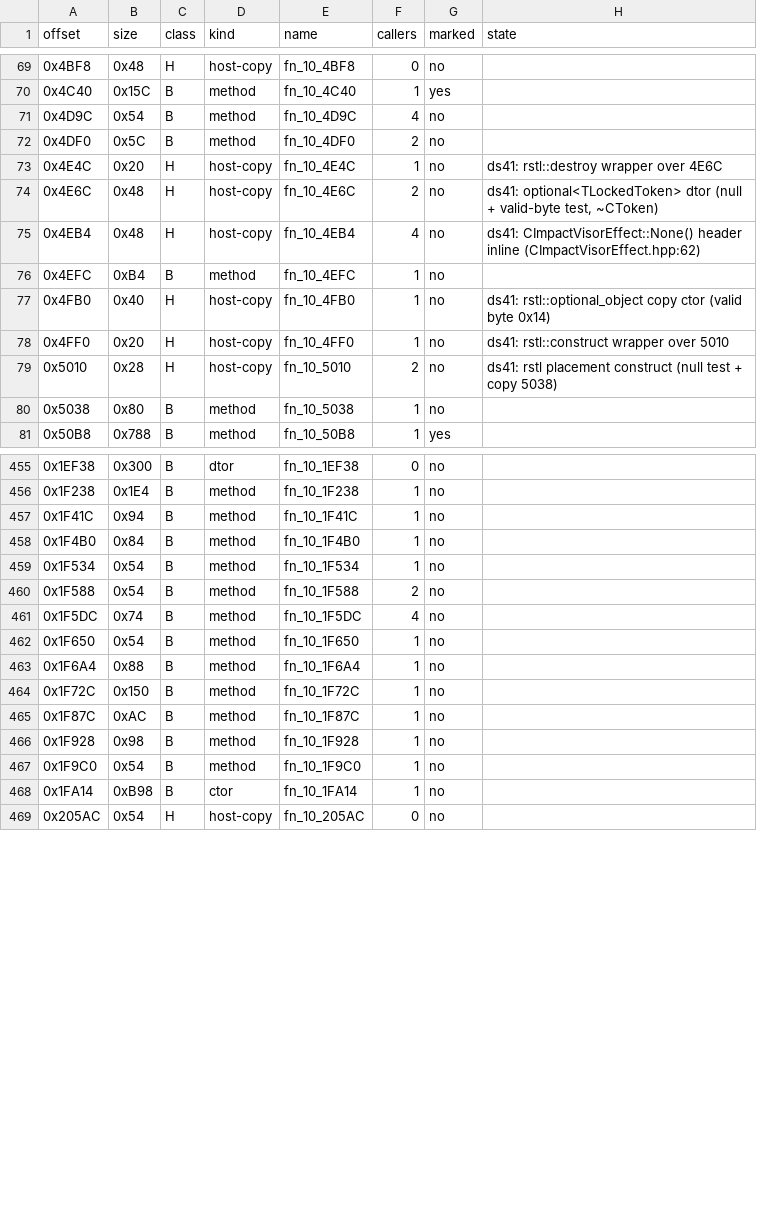
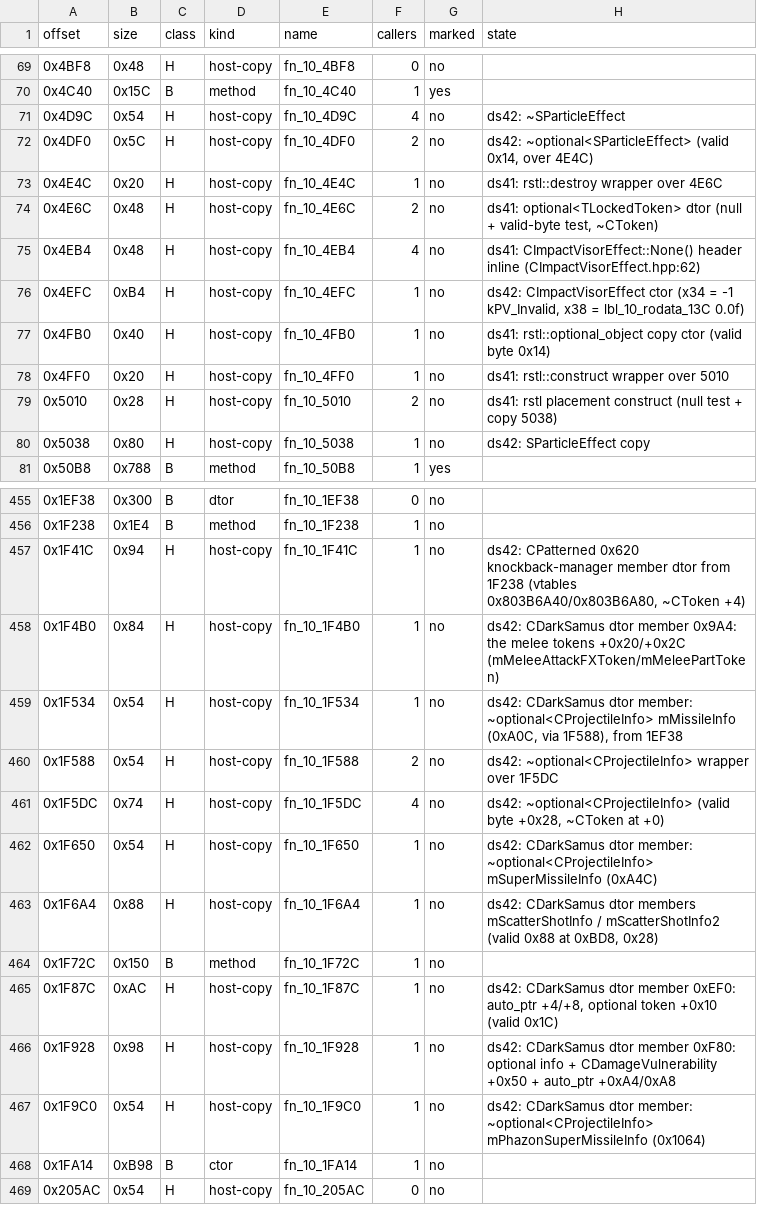
Before and after one commit to NitrosGits/MetroidPrime2Port-DSU, a TSV file: docs/module-analysis/DarkSamus_functions.tsv, drawn as a sheet; only a part is shown, gaps mark what is left out; the diff covers the shown part only.

Commit message:
DarkSamus ds42: F40C/FF20/1C6C8 marked (every arm forced by gdb call); 41 rows H (CDarkSamus member dtors, rstl/header ctors and copies; 20C2C host ctor matches, 21D14 = CAi's FSM2 load)

```diff
--- a/docs/module-analysis/DarkSamus_functions.tsv
+++ b/docs/module-analysis/DarkSamus_functions.tsv
@@ -70,4 +70,4 @@ offset	size	class	kind	name	callers	marked	state
 0x4C40	0x15C	B	method	fn_10_4C40	1	yes	
-0x4D9C	0x54	B	method	fn_10_4D9C	4	no	
-0x4DF0	0x5C	B	method	fn_10_4DF0	2	no	
+0x4D9C	0x54	H	host-copy	fn_10_4D9C	4	no	ds42: ~SParticleEffect
+0x4DF0	0x5C	H	host-copy	fn_10_4DF0	2	no	ds42: ~optional<SParticleEffect> (valid 0x14, over 4E4C)
 0x4E4C	0x20	H	host-copy	fn_10_4E4C	1	no	ds41: rstl::destroy wrapper over 4E6C
@@ -75,3 +75,3 @@ offset	size	class	kind	name	callers	marked	state
 0x4EB4	0x48	H	host-copy	fn_10_4EB4	4	no	ds41: CImpactVisorEffect::None() header inline (CImpactVisorEffect.hpp:62)
-0x4EFC	0xB4	B	method	fn_10_4EFC	1	no	
+0x4EFC	0xB4	H	host-copy	fn_10_4EFC	1	no	ds42: CImpactVisorEffect ctor (x34 = -1 kPV_Invalid, x38 = lbl_10_rodata_13C 0.0f)
 0x4FB0	0x40	H	host-copy	fn_10_4FB0	1	no	ds41: rstl::optional_object copy ctor (valid byte 0x14)
@@ -79,3 +79,3 @@ offset	size	class	kind	name	callers	marked	state
 0x5010	0x28	H	host-copy	fn_10_5010	2	no	ds41: rstl placement construct (null test + copy 5038)
-0x5038	0x80	B	method	fn_10_5038	1	no	
+0x5038	0x80	H	host-copy	fn_10_5038	1	no	ds42: SParticleEffect copy
 0x50B8	0x788	B	method	fn_10_50B8	1	yes	
@@ -456,13 +456,13 @@ offset	size	class	kind	name	callers	marked	state
 0x1F238	0x1E4	B	method	fn_10_1F238	1	no	
-0x1F41C	0x94	B	method	fn_10_1F41C	1	no	
-0x1F4B0	0x84	B	method	fn_10_1F4B0	1	no	
-0x1F534	0x54	B	method	fn_10_1F534	1	no	
-0x1F588	0x54	B	method	fn_10_1F588	2	no	
-0x1F5DC	0x74	B	method	fn_10_1F5DC	4	no	
-0x1F650	0x54	B	method	fn_10_1F650	1	no	
-0x1F6A4	0x88	B	method	fn_10_1F6A4	1	no	
+0x1F41C	0x94	H	host-copy	fn_10_1F41C	1	no	ds42: CPatterned 0x620 knockback-manager member dtor from 1F238 (vtables 0x803B6A40/0x803B6A80, ~CToken +4)
+0x1F4B0	0x84	H	host-copy	fn_10_1F4B0	1	no	ds42: CDarkSamus dtor member 0x9A4: the melee tokens +0x20/+0x2C (mMeleeAttackFXToken/mMeleePartToken)
+0x1F534	0x54	H	host-copy	fn_10_1F534	1	no	ds42: CDarkSamus dtor member: ~optional<CProjectileInfo> mMissileInfo (0xA0C, via 1F588), from 1EF38
+0x1F588	0x54	H	host-copy	fn_10_1F588	2	no	ds42: ~optional<CProjectileInfo> wrapper over 1F5DC
+0x1F5DC	0x74	H	host-copy	fn_10_1F5DC	4	no	ds42: ~optional<CProjectileInfo> (valid byte +0x28, ~CToken at +0)
+0x1F650	0x54	H	host-copy	fn_10_1F650	1	no	ds42: CDarkSamus dtor member: ~optional<CProjectileInfo> mSuperMissileInfo (0xA4C)
+0x1F6A4	0x88	H	host-copy	fn_10_1F6A4	1	no	ds42: CDarkSamus dtor members mScatterShotInfo / mScatterShotInfo2 (valid 0x88 at 0xBD8, 0x28)
 0x1F72C	0x150	B	method	fn_10_1F72C	1	no	
-0x1F87C	0xAC	B	method	fn_10_1F87C	1	no	
-0x1F928	0x98	B	method	fn_10_1F928	1	no	
-0x1F9C0	0x54	B	method	fn_10_1F9C0	1	no	
+0x1F87C	0xAC	H	host-copy	fn_10_1F87C	1	no	ds42: CDarkSamus dtor member 0xEF0: auto_ptr +4/+8, optional token +0x10 (valid 0x1C)
+0x1F928	0x98	H	host-copy	fn_10_1F928	1	no	ds42: CDarkSamus dtor member 0xF80: optional info + CDamageVulnerability +0x50 + auto_ptr +0xA4/0xA8
+0x1F9C0	0x54	H	host-copy	fn_10_1F9C0	1	no	ds42: CDarkSamus dtor member: ~optional<CProjectileInfo> mPhazonSuperMissileInfo (0x1064)
 0x1FA14	0xB98	B	ctor	fn_10_1FA14	1	no	
```
Also changed, not shown: 87 edited cells elsewhere in this file, 2 other files.
